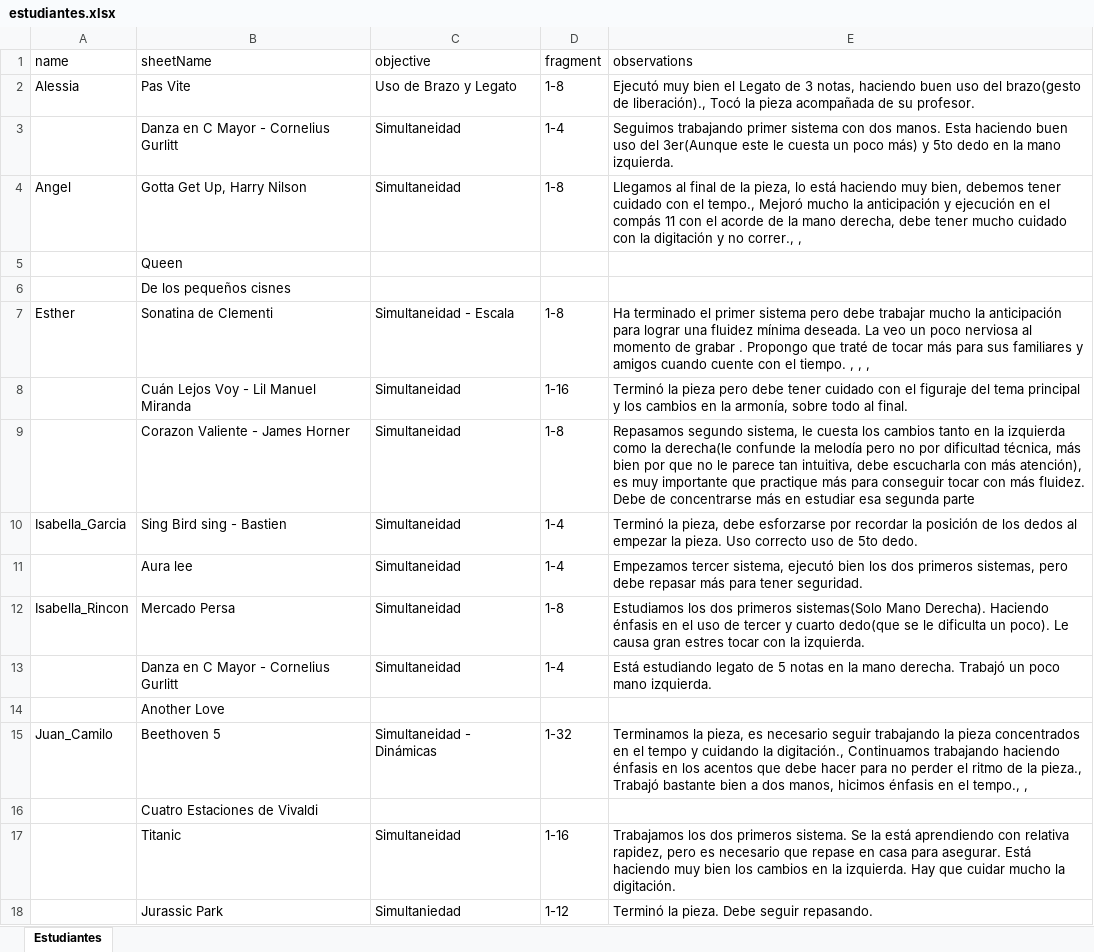
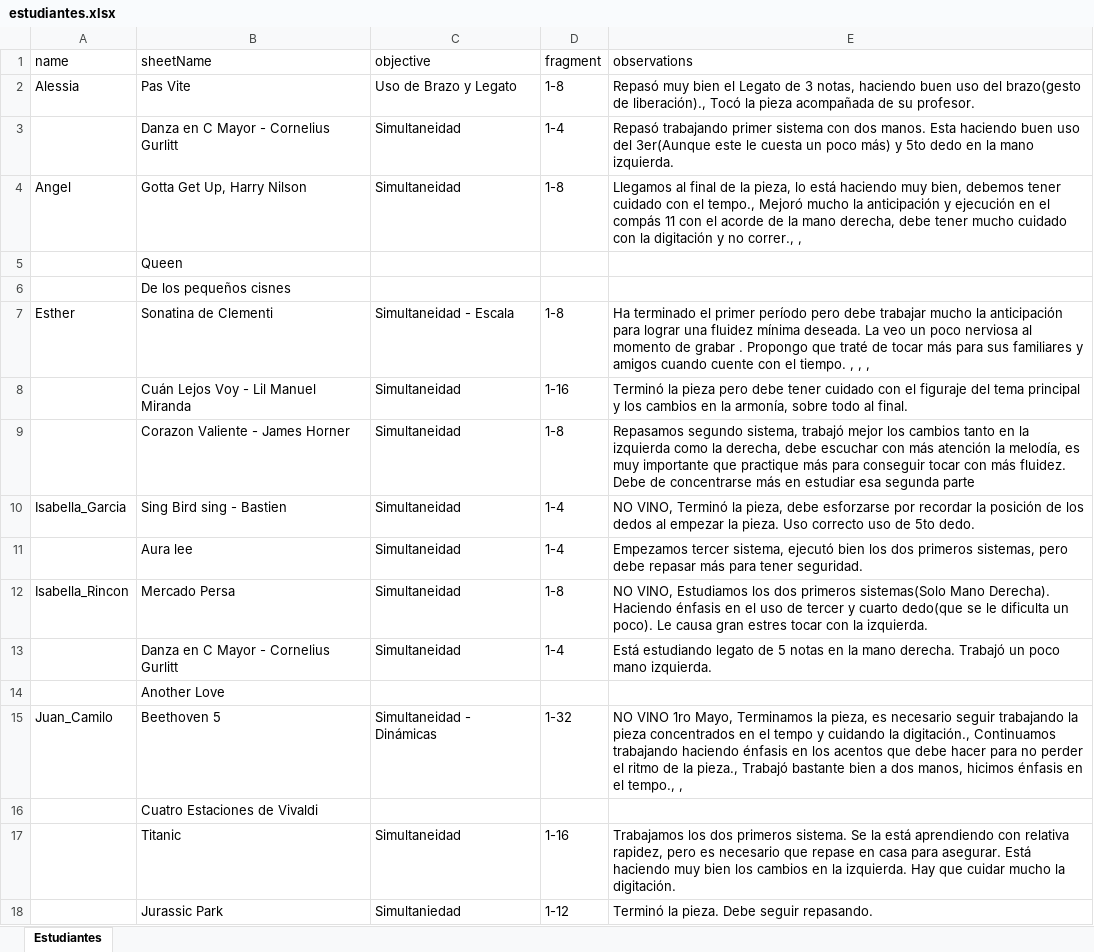
Before and after one commit to codizano/next-incres, an Excel workbook: estudiantes.xlsx, sheet Estudiantes, drawn as a sheet; only a part is shown; values as stored, in another font and other column widths than the file's, no borders; the diff covers the shown part only; the diff names each change by its address in the sheet, - before the commit and + after, or states it on an @@ line.

Commit message:
14 7 2025

```diff
--- a/estudiantes.xlsx (sheet Estudiantes)
+++ b/estudiantes.xlsx (sheet Estudiantes)
-E2 (observations): Ejecutó muy bien…
+E2 (observations): Repasó muy bien…
-E3 (observations): Seguimos trabajando primer…
+E3 (observations): Repasó trabajando primer…
-E7 (observations): …el primer sistema pero debe…
+E7 (observations): …el primer período pero debe…
-E9 (observations): …segundo sistema, le cuesta los cambios tanto en la izquierda como la derecha(le confunde la melodía pero no por dificultad técnica, más bien por que no le parece tan intuitiva, debe escucharla con más atención), es muy…
+E9 (observations): …segundo sistema, trabajó mejor los cambios tanto en la izquierda como la derecha, debe escuchar con más atención la melodía, es muy…
-E10 (observations): Terminó la…
+E10 (observations): NO VINO, Terminó la…
-E12 (observations): Estudiamos los…
+E12 (observations): NO VINO, Estudiamos los…
-E15 (observations): Terminamos la…
+E15 (observations): NO VINO 1ro Mayo, Terminamos la…
```
Also changed, not shown: 1 added row, 1 removed row and 11 edited cells elsewhere in this sheet.
